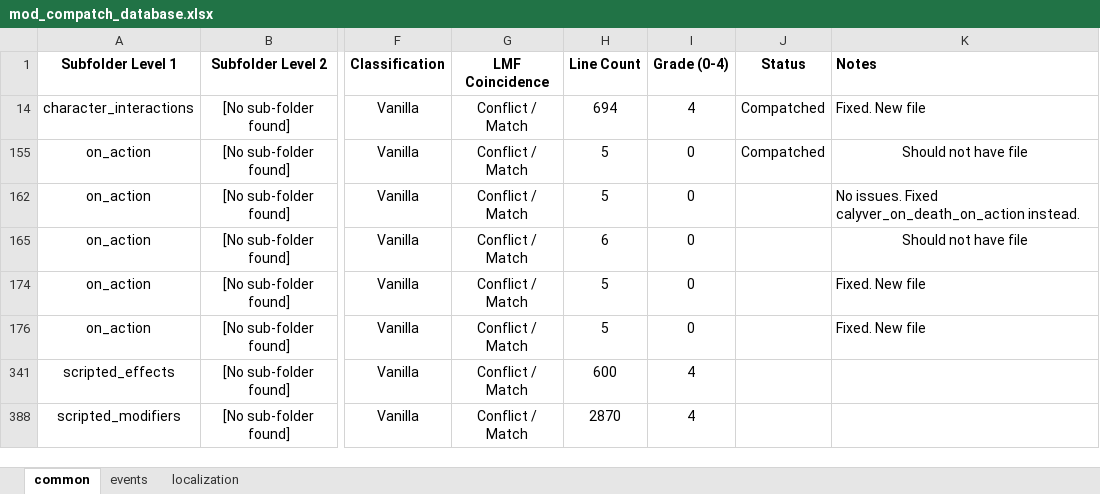
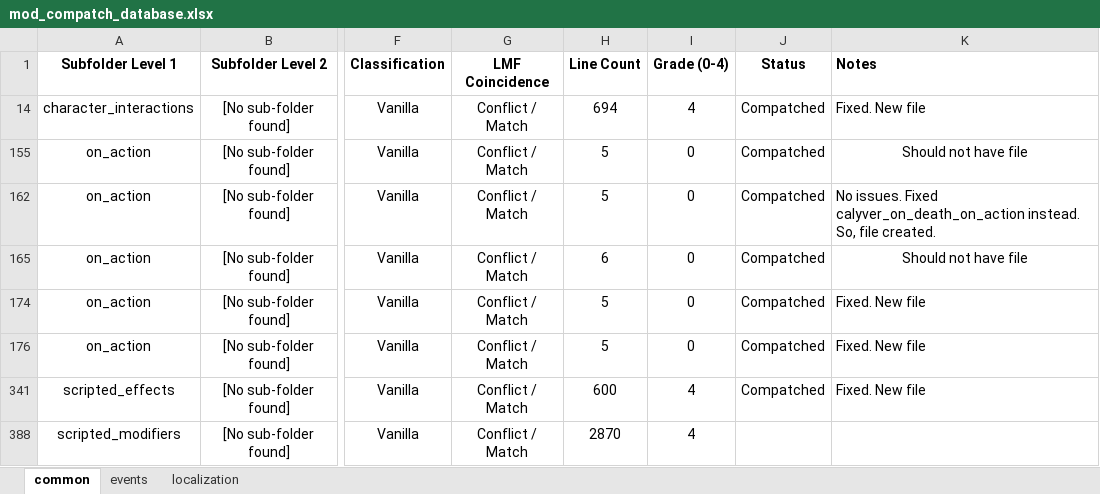
Before and after one commit to calyver/Harem-Politics, an Excel workbook: mod_compatch_database.xlsx, sheet common, drawn as a sheet; only a part is shown, gaps mark what is left out; values as stored, in another font and other column widths than the file's, no borders; the diff names each change by its address in the sheet, - before the commit and + after, or states it on an @@ line.

Commit message:
Update mod_compatch_database.xlsx

```diff
--- a/mod_compatch_database.xlsx (sheet common)
+++ b/mod_compatch_database.xlsx (sheet common)
-J162 (Status): (empty)
+J162 (Status): Compatched
-K162 (Notes): …calyver_on_death_on_action instead.
+K162 (Notes): …calyver_on_death_on_action instead. So, file created.
-J165 (Status): (empty)
+J165 (Status): Compatched
-J174 (Status): (empty)
+J174 (Status): Compatched
-J176 (Status): (empty)
+J176 (Status): Compatched
-J341 (Status): (empty)
+J341 (Status): Compatched
-K341 (Notes): (empty)
+K341 (Notes): Fixed. New file
```
